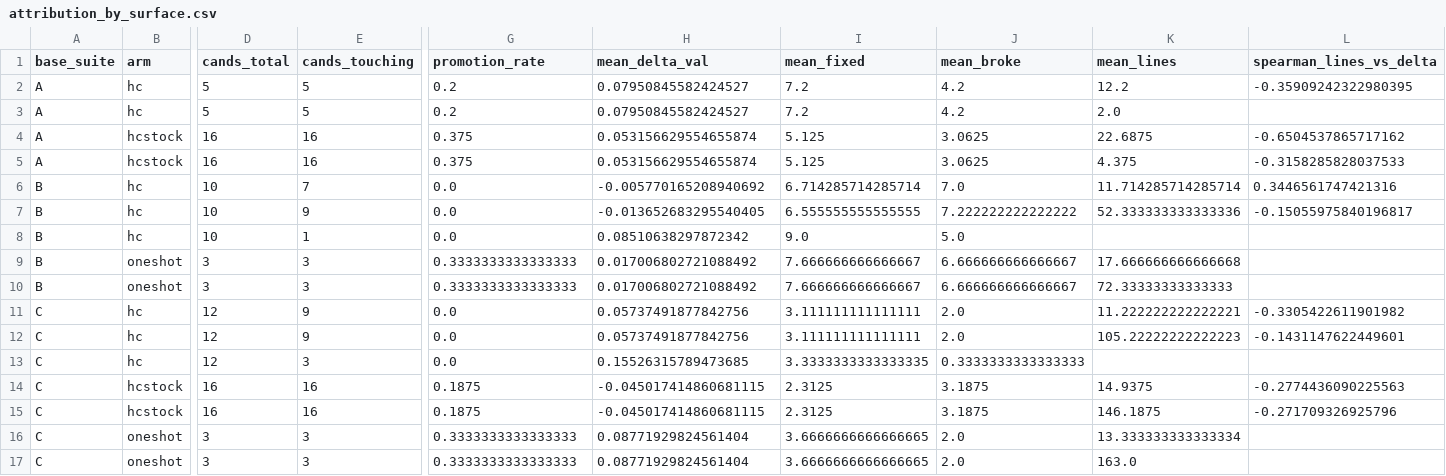
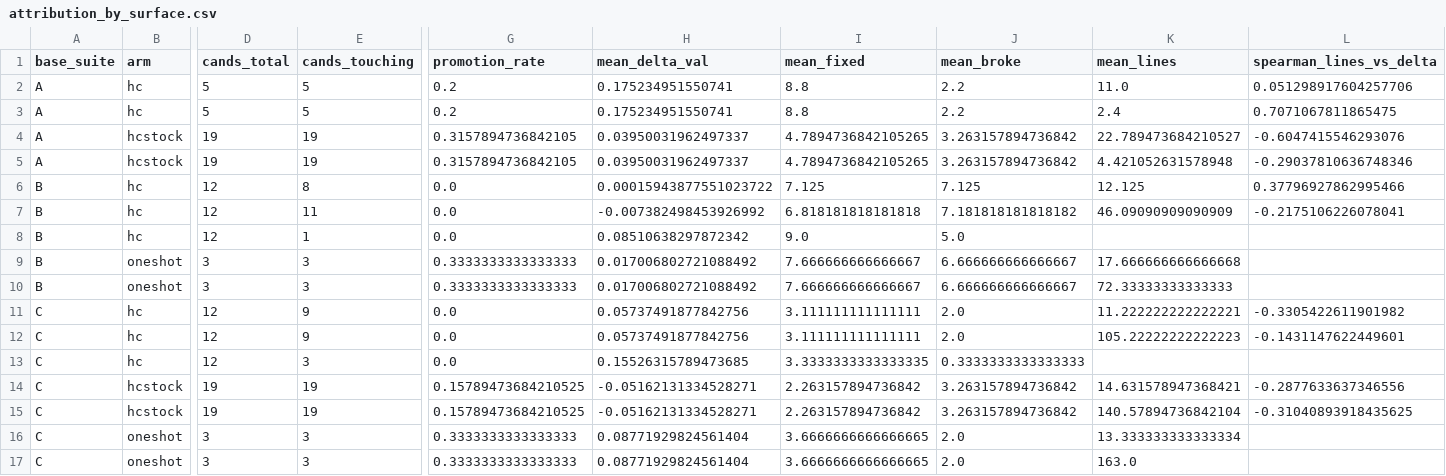
Before and after one commit to skillberry-ai/cap-evolve, a CSV file: research/capevolve-paper/analysis/out/attrib/attribution_by_surface.csv, drawn as a sheet; only a part is shown, gaps mark what is left out; the diff names each change by its address in the sheet, - before the commit and + after, or states it on an @@ line.

```diff
--- a/research/capevolve-paper/analysis/out/attrib/attribution_by_surface.csv
+++ b/research/capevolve-paper/analysis/out/attrib/attribution_by_surface.csv
-H2:H3 (mean_delta_val): 0.07950845582424527
+H2:H3 (mean_delta_val): 0.175234951550741
-I2:I3 (mean_fixed): 7.2
+I2:I3 (mean_fixed): 8.8
-J2:J3 (mean_broke): 4.2
+J2:J3 (mean_broke): 2.2
-K2 (mean_lines): 12.2
+K2 (mean_lines): 11.0
-L2 (spearman_lines_vs_delta): -0.35909242322980395
+L2 (spearman_lines_vs_delta): 0.051298917604257706
-K3 (mean_lines): 2.0
+K3 (mean_lines): 2.4
-L3 (spearman_lines_vs_delta): (empty)
+L3 (spearman_lines_vs_delta): 0.7071067811865475
-D4:D5 (cands_total): 16
+D4:D5 (cands_total): 19
-E4:E5 (cands_touching): 16
+E4:E5 (cands_touching): 19
-G4:G5 (promotion_rate): 0.375
+G4:G5 (promotion_rate): 0.3157894736842105
-H4:H5 (mean_delta_val): 0.053156629554655874
+H4:H5 (mean_delta_val): 0.03950031962497337
-I4:I5 (mean_fixed): 5.125
+I4:I5 (mean_fixed): 4.7894736842105265
-J4:J5 (mean_broke): 3.0625
+J4:J5 (mean_broke): 3.263157894736842
-K4 (mean_lines): 22.6875
+K4 (mean_lines): 22.789473684210527
-L4 (spearman_lines_vs_delta): -0.6504537865717162
+L4 (spearman_lines_vs_delta): -0.6047415546293076
-K5 (mean_lines): 4.375
+K5 (mean_lines): 4.421052631578948
-L5 (spearman_lines_vs_delta): -0.3158285828037533
+L5 (spearman_lines_vs_delta): -0.29037810636748346
-D6:D8 (cands_total): 10
+D6:D8 (cands_total): 12
-E6 (cands_touching): 7
+E6 (cands_touching): 8
-H6 (mean_delta_val): -0.005770165208940692
+H6 (mean_delta_val): 0.00015943877551023722
-I6 (mean_fixed): 6.714285714285714
+I6 (mean_fixed): 7.125
-J6 (mean_broke): 7.0
+J6 (mean_broke): 7.125
-K6 (mean_lines): 11.714285714285714
+K6 (mean_lines): 12.125
-L6 (spearman_lines_vs_delta): 0.3446561747421316
+L6 (spearman_lines_vs_delta): 0.37796927862995466
-E7 (cands_touching): 9
+E7 (cands_touching): 11
-H7 (mean_delta_val): -0.013652683295540405
+H7 (mean_delta_val): -0.007382498453926992
-I7 (mean_fixed): 6.555555555555555
+I7 (mean_fixed): 6.818181818181818
-J7 (mean_broke): 7.222222222222222
+J7 (mean_broke): 7.181818181818182
-K7 (mean_lines): 52.333333333333336
+K7 (mean_lines): 46.09090909090909
-L7 (spearman_lines_vs_delta): -0.15055975840196817
+L7 (spearman_lines_vs_delta): -0.2175106226078041
-D14:D15 (cands_total): 16
+D14:D15 (cands_total): 19
-E14:E15 (cands_touching): 16
+E14:E15 (cands_touching): 19
-G14:G15 (promotion_rate): 0.1875
+G14:G15 (promotion_rate): 0.15789473684210525
-H14:H15 (mean_delta_val): -0.045017414860681115
+H14:H15 (mean_delta_val): -0.05162131334528271
-I14:I15 (mean_fixed): 2.3125
+I14:I15 (mean_fixed): 2.263157894736842
-J14:J15 (mean_broke): 3.1875
+J14:J15 (mean_broke): 3.263157894736842
-K14 (mean_lines): 14.9375
+K14 (mean_lines): 14.631578947368421
-L14 (spearman_lines_vs_delta): -0.2774436090225563
+L14 (spearman_lines_vs_delta): -0.2877633637346556
-K15 (mean_lines): 146.1875
+K15 (mean_lines): 140.57894736842104
-L15 (spearman_lines_vs_delta): -0.271709326925796
+L15 (spearman_lines_vs_delta): -0.31040893918435625
```
Also changed, not shown: research/capevolve-paper/analysis/out/attrib/candidates.csv, research/capevolve-paper/analysis/out/attrib/surface_x_failure.csv, 36 other files.
